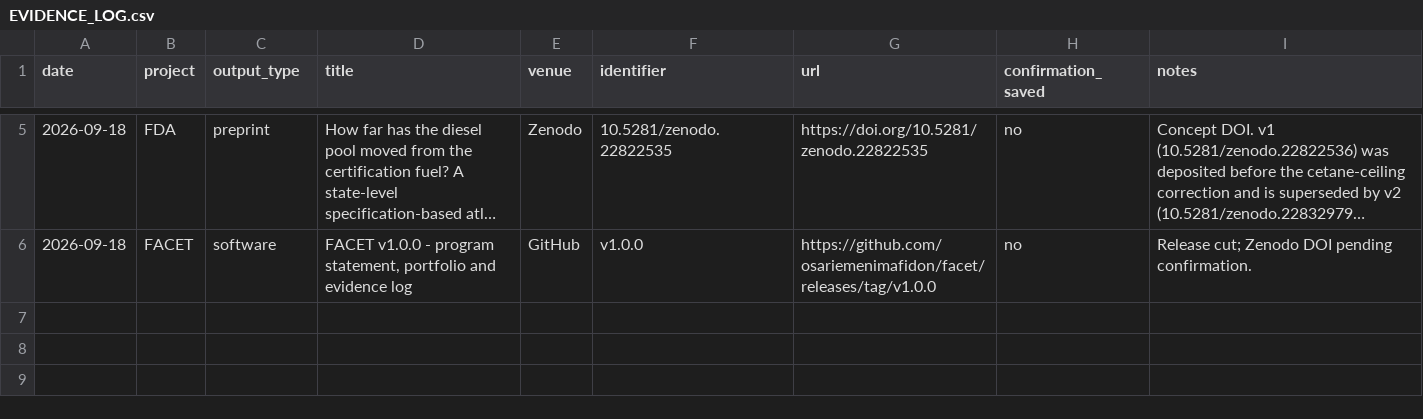
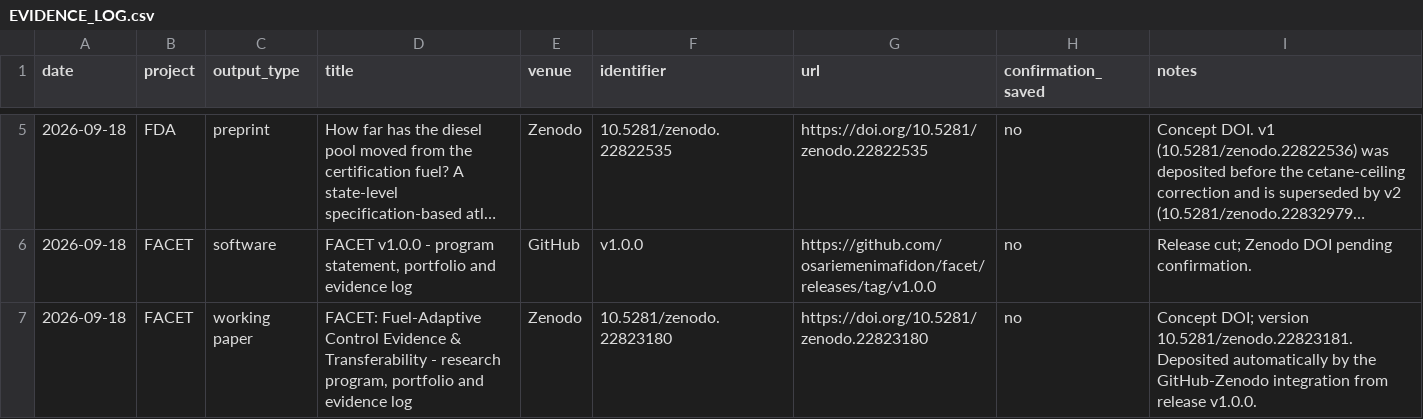
Before and after one commit to osariemenimafidon/facet, a CSV file: docs/EVIDENCE_LOG.csv, drawn as a sheet; only a part is shown, gaps mark what is left out; long unchanged cells end in ….

```diff
--- a/docs/EVIDENCE_LOG.csv
+++ b/docs/EVIDENCE_LOG.csv
@@ -6 +6,2 @@ date,project,output_type,title,venue,identifier,url,confirmation_saved,notes
 2026-09-18,FACET,software,"FACET v1.0.0 - program statement, portfolio and evidence log",GitHub,v1.0.0,https://github.com/osariemenimafidon/facet/releases/tag/v1.0.0,no,"Release cut; Zenodo DOI pending confirmation."
+2026-09-18,FACET,working paper,"FACET: Fuel-Adaptive Control Evidence & Transferability - research program, portfolio and evidence log",Zenodo,10.5281/zenodo.22823180,https://doi.org/10.5281/zenodo.22823180,no,"Concept DOI; version 10.5281/zenodo.22823181. Deposited automatically by the GitHub-Zenodo integration from release v1.0.0."
```
Also changed, not shown: 3 other files.
